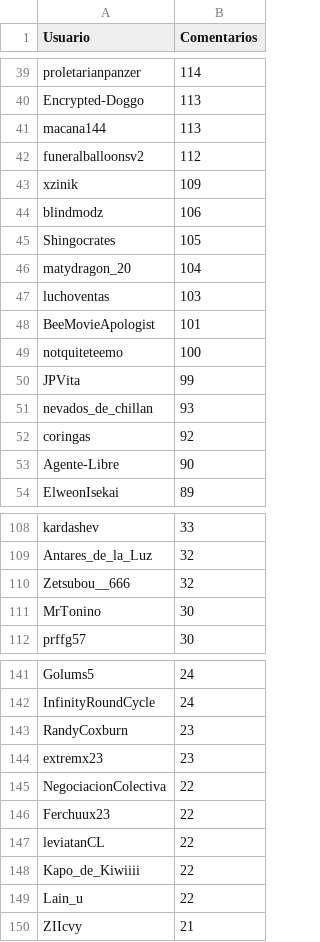
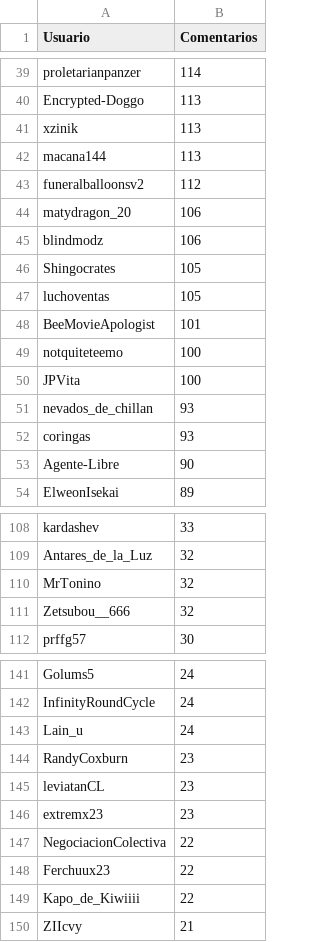
Before and after one commit to JPZV/rChileRandom-Bot, a CSV file: weekly/2022_23_comments.csv, drawn as a sheet; only a part is shown, gaps mark what is left out; the diff covers the shown part only.

```diff
--- a/weekly/2022_23_comments.csv
+++ b/weekly/2022_23_comments.csv
@@ -40,14 +40,14 @@ proletarianpanzer,114
 Encrypted-Doggo,113
+xzinik,113
 macana144,113
 funeralballoonsv2,112
-xzinik,109
+matydragon_20,106
 blindmodz,106
 Shingocrates,105
-matydragon_20,104
-luchoventas,103
+luchoventas,105
 BeeMovieApologist,101
 notquiteteemo,100
-JPVita,99
+JPVita,100
 nevados_de_chillan,93
-coringas,92
+coringas,93
 Agente-Libre,90
@@ -109,4 +109,4 @@ kardashev,33
 Antares_de_la_Luz,32
+MrTonino,32
 Zetsubou__666,32
-MrTonino,30
 prffg57,30
@@ -142,3 +142,5 @@ Golums5,24
 InfinityRoundCycle,24
+Lain_u,24
 RandyCoxburn,23
+leviatanCL,23
 extremx23,23
@@ -146,5 +148,3 @@ NegociacionColectiva,22
 Ferchuux23,22
-leviatanCL,22
 Kapo_de_Kiwiiii,22
-Lain_u,22
 ZIIcvy,21
```
Also changed, not shown: 8 added rows, 8 removed rows and 8 edited cells elsewhere in this file, Users_comments.csv, weekly/current_comments.csv, 2 other files.
